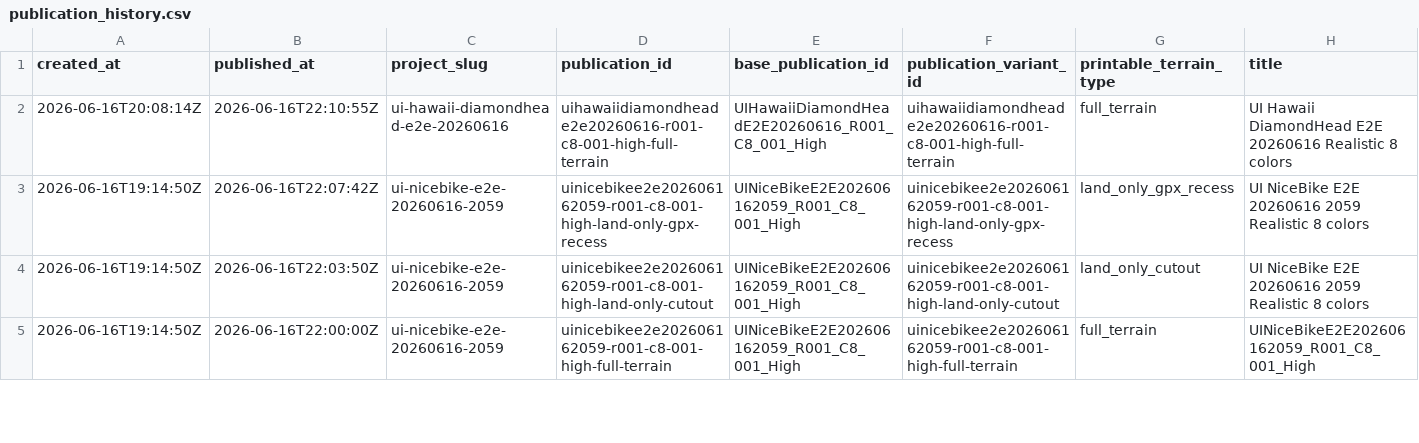
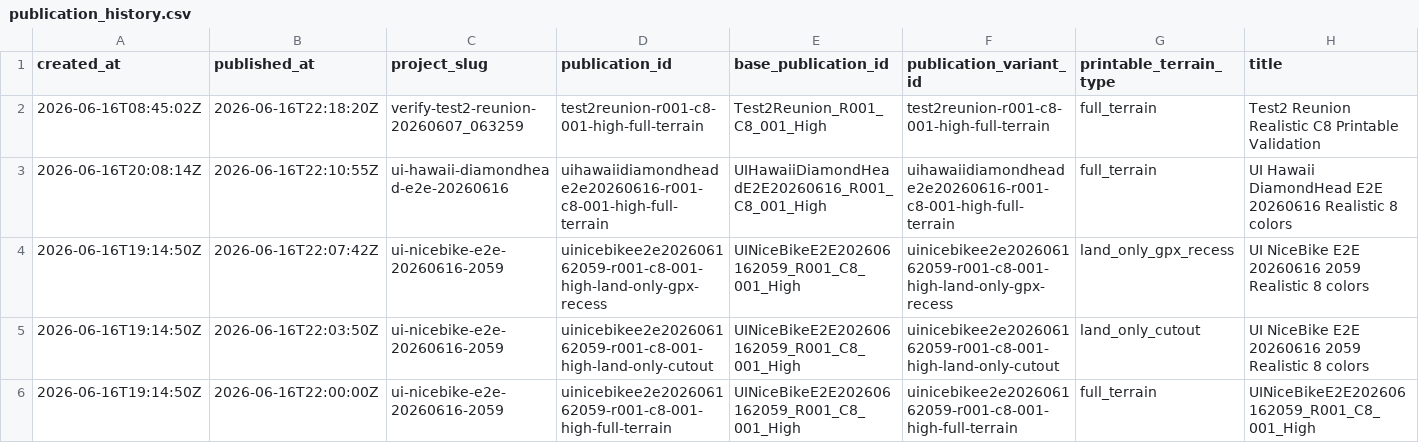
Before and after one commit to simonlaridan-max/Myrace3d, a CSV file: history/publication_history.csv, drawn as a sheet; only a part is shown; rows hold the shown columns only; the diff names each change by its address in the sheet, - before the commit and + after, or states it on an @@ line.

Commit message:
Publish MyRace3D verify-test2-reunion-20260607_063259 test2reunion-r001-c8-001-high-full-terrain

```diff
--- a/history/publication_history.csv
+++ b/history/publication_history.csv
+row 2: 2026-06-16T08:45:02Z | 2026-06-16T22:18:20Z | verify-test2-reunion-20260607_063259 | test2reunion-r001-c8-001-high-full-terrain | Test2Reunion_R001_C8_001_High | test2reunion-r001-c8-001-high-full-terrain | full_terrain | Test2 Reunion Realistic C8 Printable Validation
```
Also changed, not shown: 34 other files.
